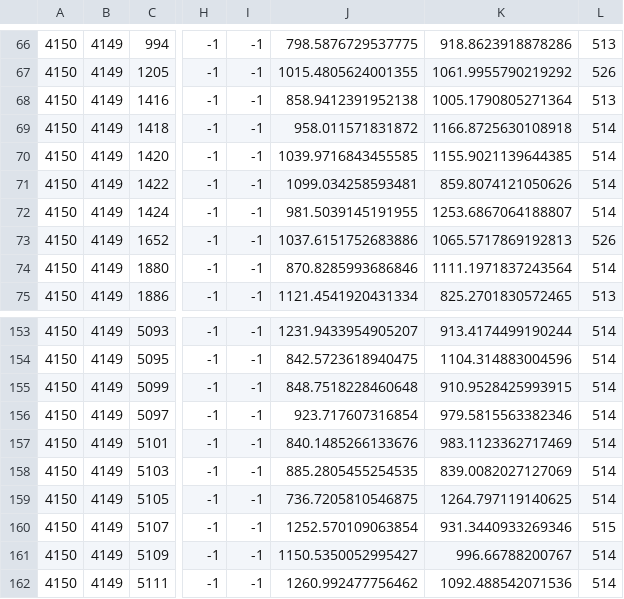
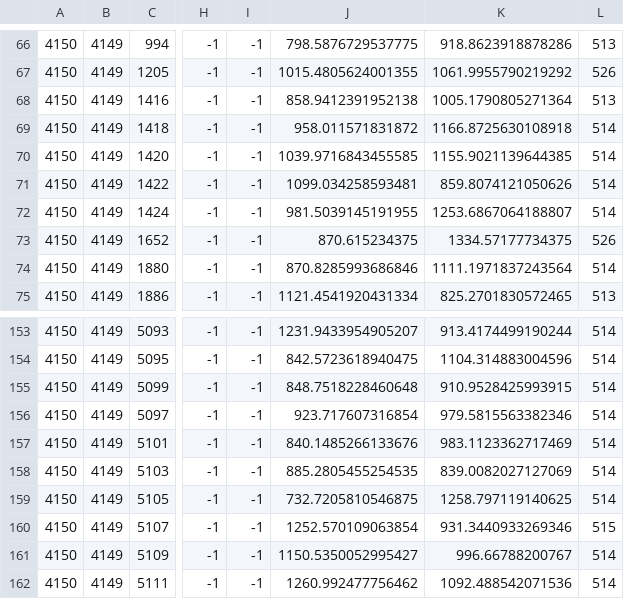
Before and after one commit to falkoschulz/falkoschulz.github.io, a CSV file: VAST/2024/SAS-SCHULZ-MC1/packages/q3/analyst_graph/data/dd1771.csv, drawn as a sheet; only a part is shown, gaps mark what is left out; the diff names each change by its address in the sheet, - before the commit and + after, or states it on an @@ line.

Commit message:
updated MC1 form and packages

```diff
--- a/VAST/2024/SAS-SCHULZ-MC1/packages/q3/analyst_graph/data/dd1771.csv
+++ b/VAST/2024/SAS-SCHULZ-MC1/packages/q3/analyst_graph/data/dd1771.csv
-J73: 1037.6151752683886
+J73: 870.615234375
-K73: 1065.5717869192813
+K73: 1334.57177734375
-J159: 736.7205810546875
+J159: 732.7205810546875
-K159: 1264.797119140625
+K159: 1258.797119140625
```
Also changed, not shown: 12 other files.
